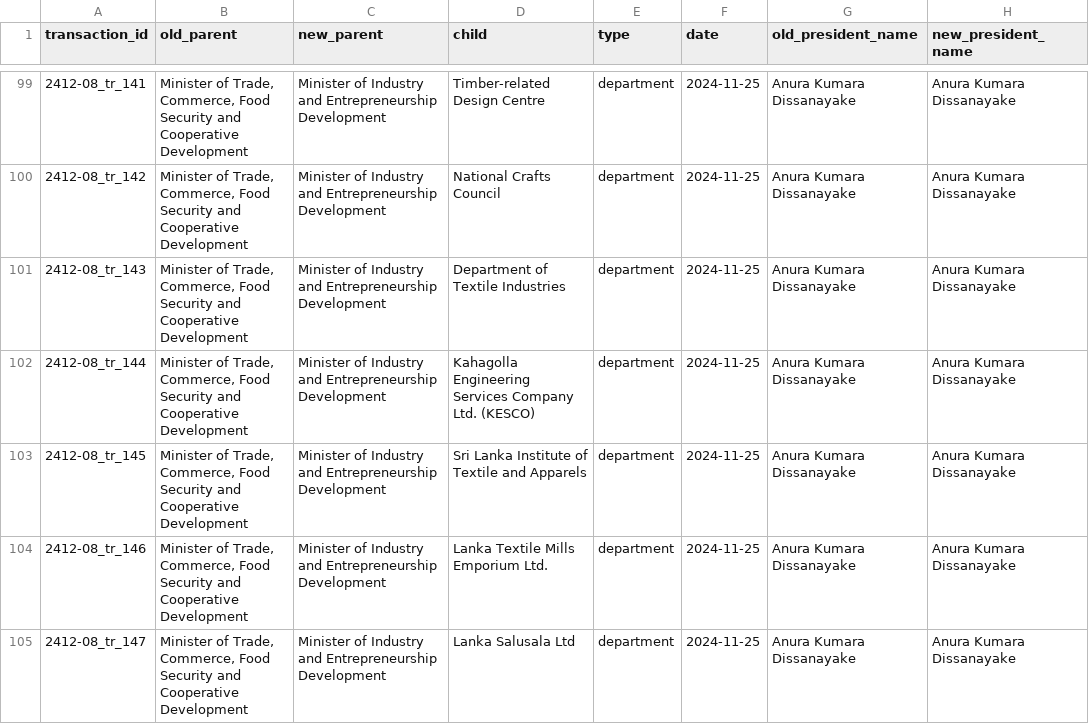
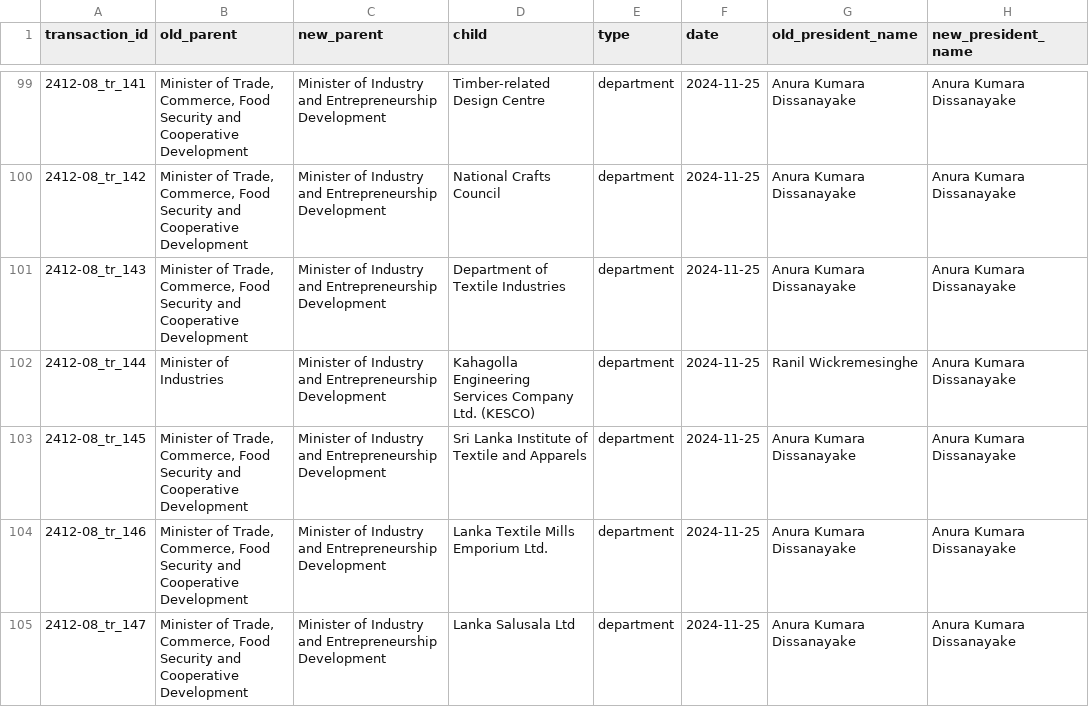
Before and after one commit to LDFLK/opengov_nexoan, a CSV file: data/orgchart/Anura Kumara Dissanayake/2024-11-25/2412-08_MOVE.csv, drawn as a sheet; only a part is shown, gaps mark what is left out.

Commit message:
Corrected akd's data

```diff
--- a/data/orgchart/Anura Kumara Dissanayake/2024-11-25/2412-08_MOVE.csv
+++ b/data/orgchart/Anura Kumara Dissanayake/2024-11-25/2412-08_MOVE.csv
@@ -101,3 +101,3 @@ transaction_id,old_parent,new_parent,child,type,date,old_president_name,new_pres
 2412-08_tr_143,"Minister of Trade, Commerce, Food Security and Cooperative Development",Minister of Industry and Entrepreneurship Development,Department of Textile Industries,department,2024-11-25,Anura Kumara Dissanayake,Anura Kumara Dissanayake
-2412-08_tr_144,"Minister of Trade, Commerce, Food Security and Cooperative Development",Minister of Industry and Entrepreneurship Development,Kahagolla Engineering Services Company Ltd. (KESCO),department,2024-11-25,Anura Kumara Dissanayake,Anura Kumara Dissanayake
+2412-08_tr_144,"Minister of Industries",Minister of Industry and Entrepreneurship Development,Kahagolla Engineering Services Company Ltd. (KESCO),department,2024-11-25,Ranil Wickremesinghe,Anura Kumara Dissanayake
 2412-08_tr_145,"Minister of Trade, Commerce, Food Security and Cooperative Development",Minister of Industry and Entrepreneurship Development,Sri Lanka Institute of Textile and Apparels,department,2024-11-25,Anura Kumara Dissanayake,Anura Kumara Dissanayake
```
Also changed, not shown: 2 other files.
